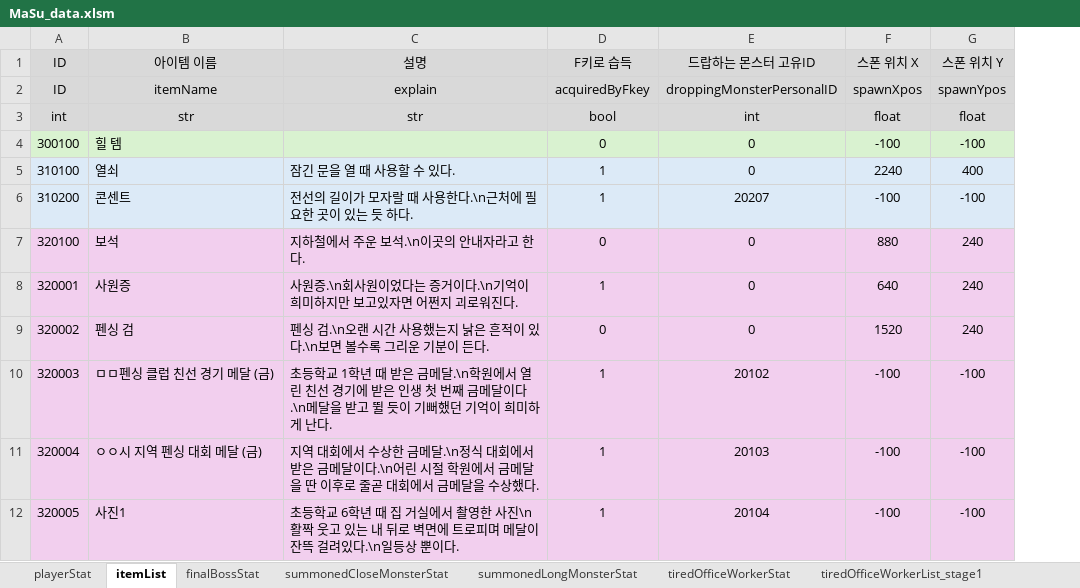
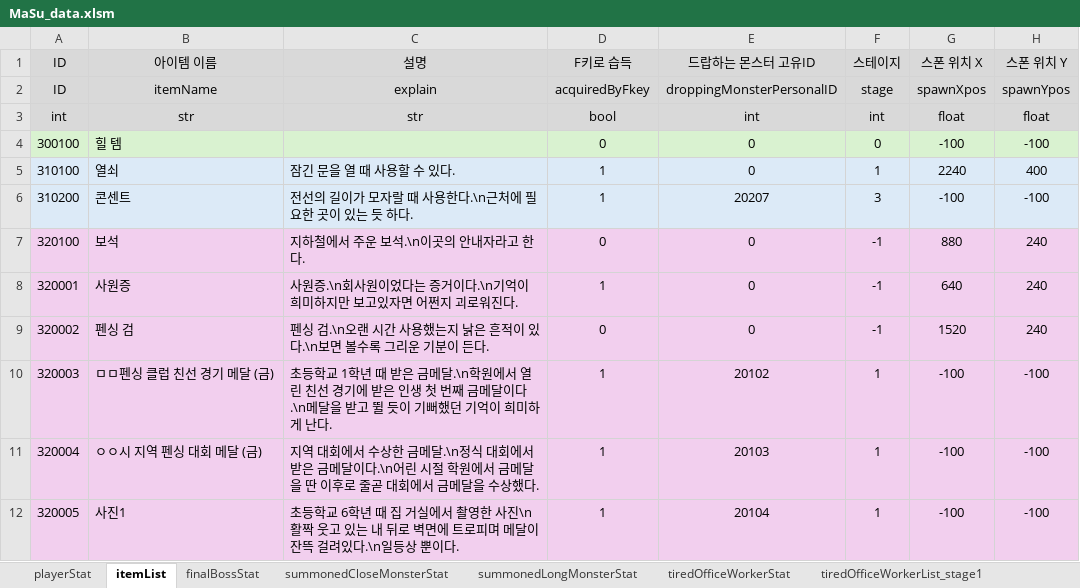
Before and after one commit to kimi5231/B1A2_project1_data, an Excel workbook: data/MaSu_data.xlsm, sheet itemList, drawn as a sheet; only a part is shown; values as stored, in another font and other column widths than the file's, no borders; the diff names each change by its address in the sheet, - before the commit and + after, or states it on an @@ line.

Commit message:
itemList.csv에 아이템 생성되는 스테이지 번호 추가

```diff
--- a/data/MaSu_data.xlsm (sheet itemList)
+++ b/data/MaSu_data.xlsm (sheet itemList)
+column F (스테이지), rows 2-12: stage | int | 0 | 1 | 3 | -1 | -1 | -1 | 1 | 1 | 1
```
Also changed, not shown: 1 other file.
